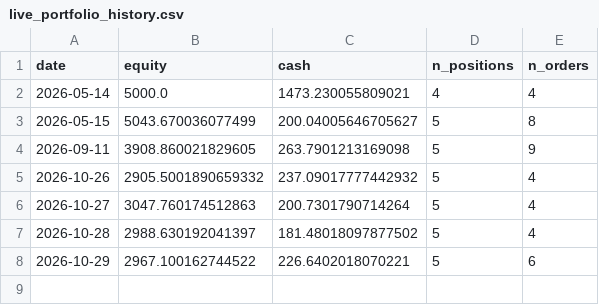
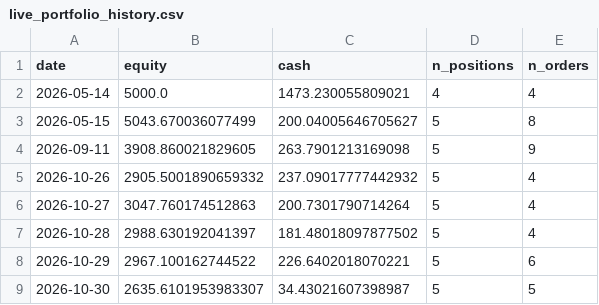
Before and after one commit to Yu-ChangCheng/PingPingPongPong, a CSV file: docs/data/live_portfolio_history.csv, drawn as a sheet; the diff names each change by its address in the sheet, - before the commit and + after, or states it on an @@ line.

```diff
--- a/docs/data/live_portfolio_history.csv
+++ b/docs/data/live_portfolio_history.csv
+row 9: 2026-10-30 | 2635.6101953983307 | 34.43021607398987 | 5 | 5
```
Also changed, not shown: docs/data/holdings.csv, docs/data/orders_today.csv, 11 other files.
